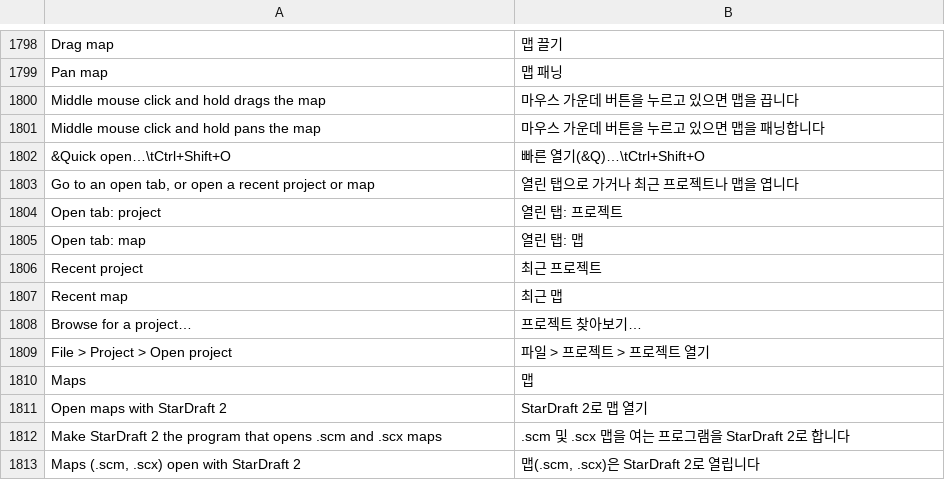
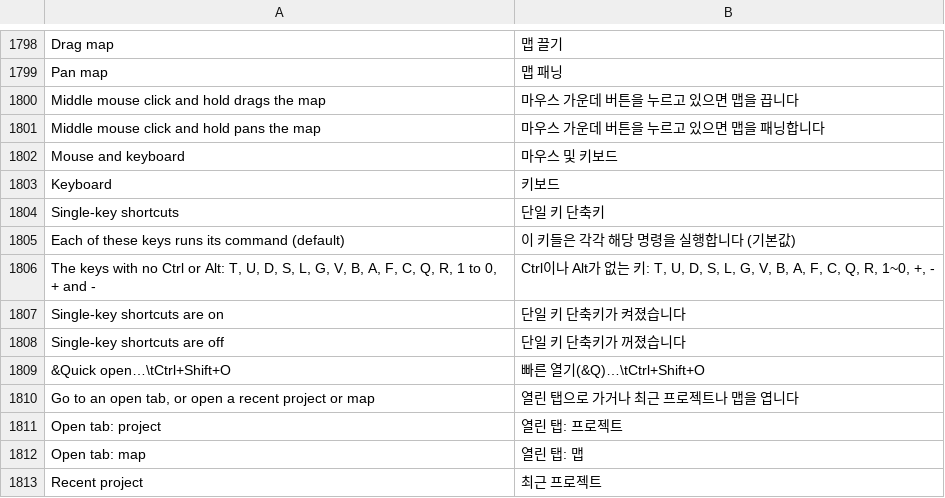
Before and after one commit to stardraft-editor/stardraft, a TSV file: apps/editor/res/lang/ko.tsv, drawn as a sheet; only a part is shown, gaps mark what is left out; the shorter side is filled out with more unchanged rows; the diff names each change by its address in the sheet, - before the commit and + after, or states it on an @@ line.

```diff
--- a/apps/editor/res/lang/ko.tsv
+++ b/apps/editor/res/lang/ko.tsv
+row 1802: Mouse and keyboard | 마우스 및 키보드
+row 1803: Keyboard | 키보드
+row 1804: Single-key shortcuts | 단일 키 단축키
+row 1805: Each of these keys runs its command (default) | 이 키들은 각각 해당 명령을 실행합니다 (기본값)
+row 1806: The keys with no Ctrl or Alt: T, U, D, S, L, G, V, B, A, F, C, Q, R, 1 to 0, + and - | Ctrl이나 Alt가 없는 키: T, U, D, S, L, G, V, B, A, F, C, Q, R, 1~0, +, -
+row 1807: Single-key shortcuts are on | 단일 키 단축키가 켜졌습니다
+row 1808: Single-key shortcuts are off | 단일 키 단축키가 꺼졌습니다
```
Also changed, not shown: apps/editor/res/lang/es.tsv, apps/editor/res/lang/ru.tsv, 21 other files.
